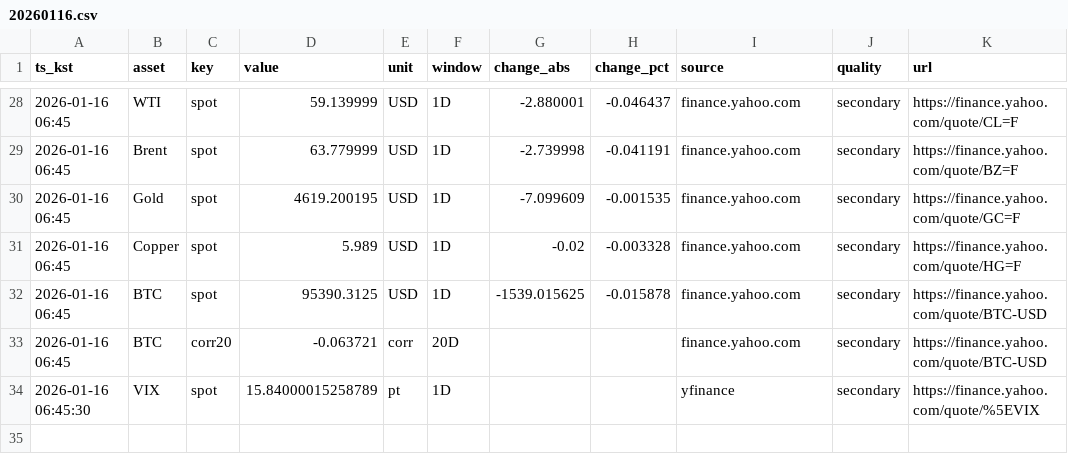
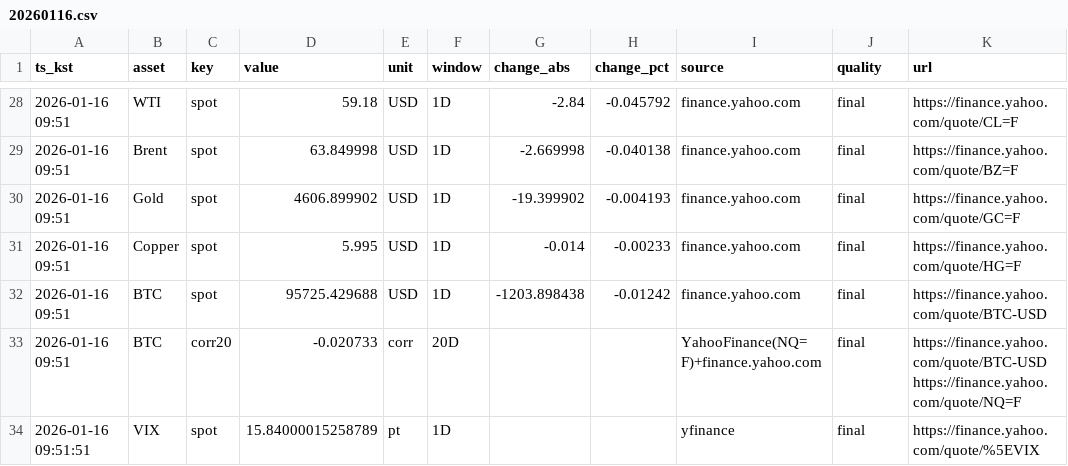
Before and after one commit to suchoforchat-creator/krx-feed, a CSV file: out/daily/20260116.csv, drawn as a sheet; only a part is shown, gaps mark what is left out; the diff covers the shown part only; the diff names each change by its address in the sheet, - before the commit and + after, or states it on an @@ line.

```diff
--- a/out/daily/20260116.csv
+++ b/out/daily/20260116.csv
-A28:A33 (ts_kst): 2026-01-16 06:45
+A28:A33 (ts_kst): 2026-01-16 09:51
-D28 (value): 59.139999
+D28 (value): 59.18
-G28 (change_abs): -2.880001
+G28 (change_abs): -2.84
-H28 (change_pct): -0.046437
+H28 (change_pct): -0.045792
-J28:J34 (quality): secondary
+J28:J34 (quality): final
-D29 (value): 63.779999
+D29 (value): 63.849998
-G29 (change_abs): -2.739998
+G29 (change_abs): -2.669998
-H29 (change_pct): -0.041191
+H29 (change_pct): -0.040138
-D30 (value): 4619.200195
+D30 (value): 4606.899902
-G30 (change_abs): -7.099609
+G30 (change_abs): -19.399902
-H30 (change_pct): -0.001535
+H30 (change_pct): -0.004193
-D31 (value): 5.989
+D31 (value): 5.995
-G31 (change_abs): -0.02
+G31 (change_abs): -0.014
-H31 (change_pct): -0.003328
+H31 (change_pct): -0.00233
-D32 (value): 95390.3125
+D32 (value): 95725.429688
-G32 (change_abs): -1539.015625
+G32 (change_abs): -1203.898438
-H32 (change_pct): -0.015878
+H32 (change_pct): -0.01242
-D33 (value): -0.063721
+D33 (value): -0.020733
-I33 (source): finance.yahoo.com
+I33 (source): YahooFinance(NQ=F)+finance.yahoo.com
-K33 (url): https://finance.yahoo.com/quote/BTC-USD
+K33 (url): https://finance.yahoo.com/quote/BTC-USD https://finance.yahoo.com/quote/NQ=F
-A34 (ts_kst): 2026-01-16 06:45:30
+A34 (ts_kst): 2026-01-16 09:51:51
```
Also changed, not shown: 3 added rows, 3 removed rows and 82 edited cells elsewhere in this file, out/history.csv, 2 other files.
